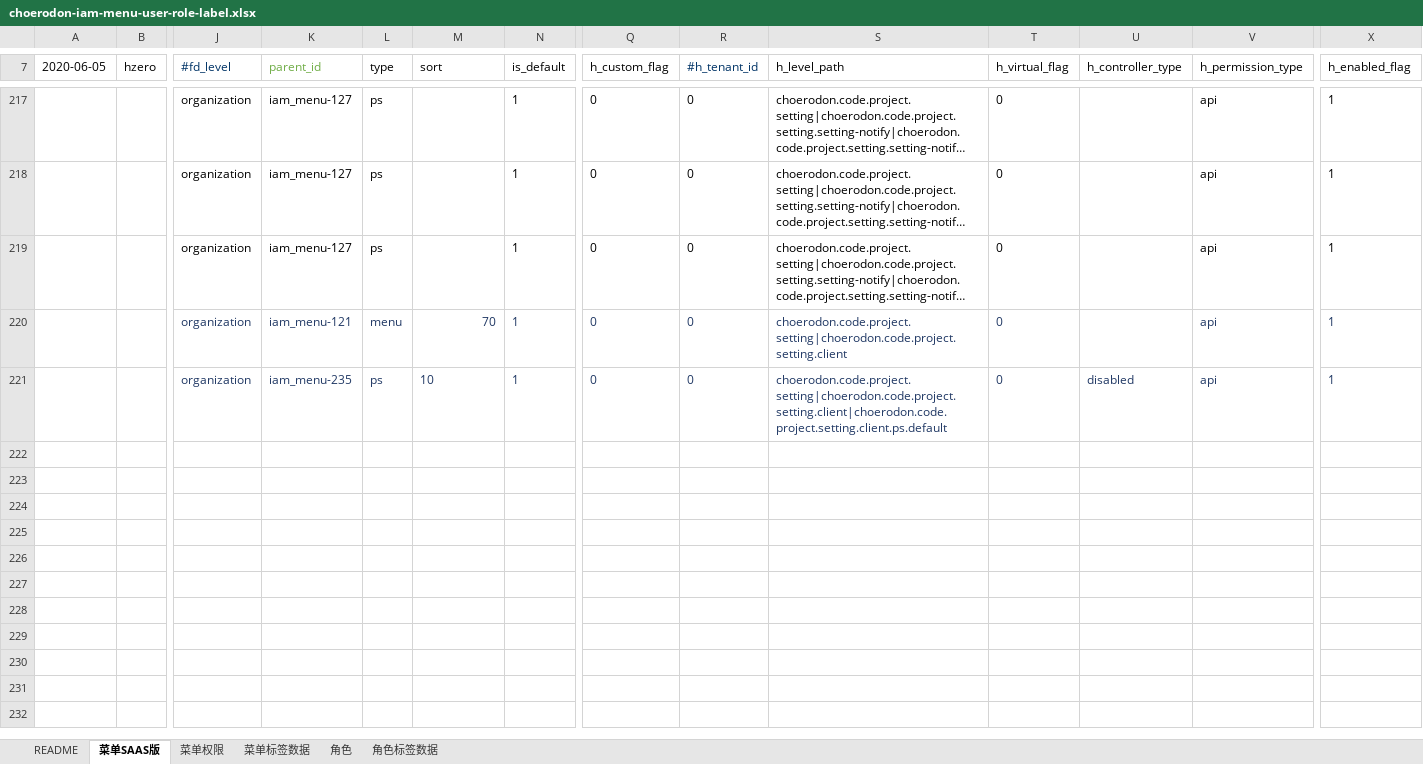
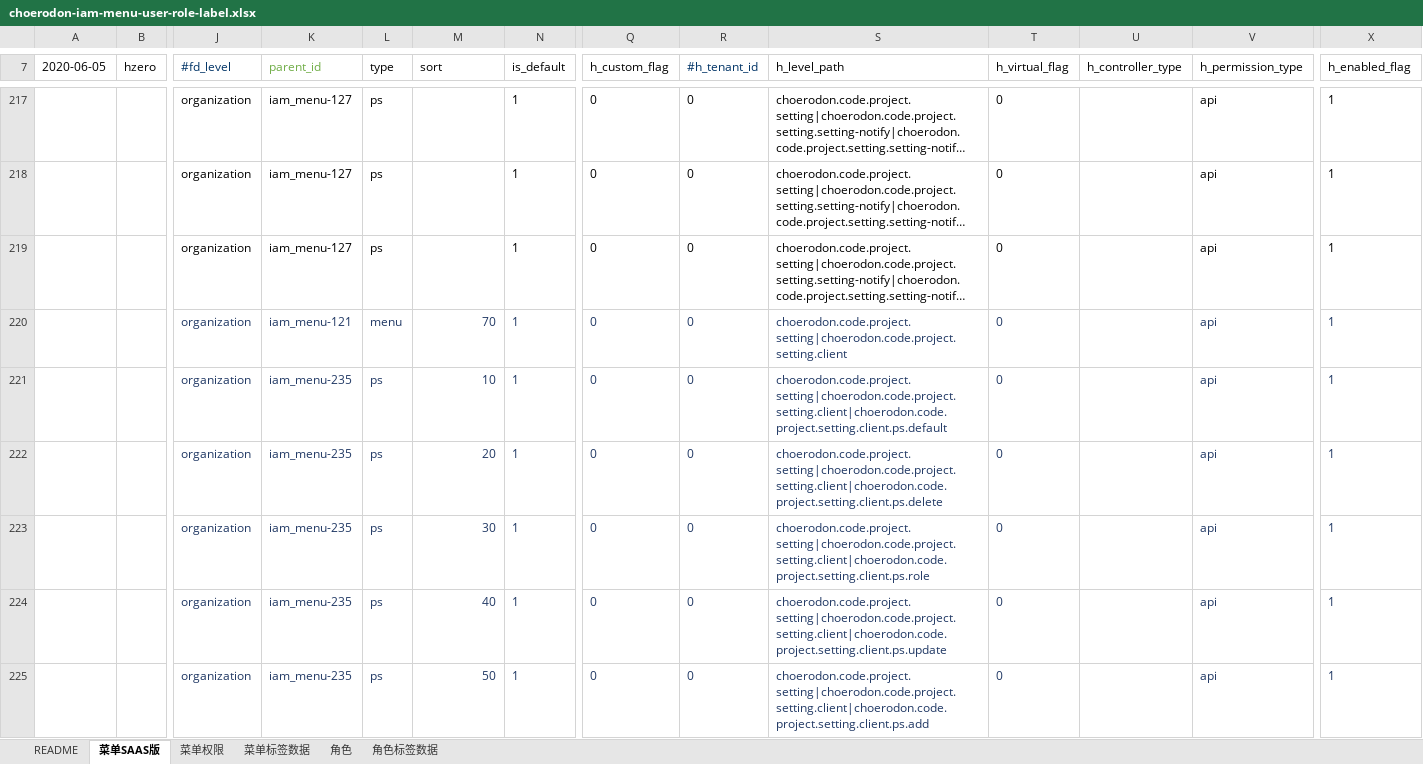
Before and after one commit to open-hand/choerodon-iam, an Excel workbook: src/main/resources/script/db/init-data/hzero_platform/hzero_platform/choerodon-iam-menu-user-role-label.xlsx, sheet 菜单SAAS版, drawn as a sheet; only a part is shown, gaps mark what is left out; long unchanged cells end in …; values as stored, in another font and other column widths than the file's, no borders; rows hold the shown columns only; the diff names each change by its address in the sheet, - before the commit and + after, or states it on an @@ line.

```diff
--- a/src/main/resources/script/db/init-data/hzero_platform/hzero_platform/choerodon-iam-menu-user-role-label.xlsx (sheet 菜单SAAS版)
+++ b/src/main/resources/script/db/init-data/hzero_platform/hzero_platform/choerodon-iam-menu-user-role-label.xlsx (sheet 菜单SAAS版)
-M221 alignment: left
+M221 alignment: right
-U221 (h_controller_type): disabled
+U221 (h_controller_type): (empty)
+row 222:  |  | organization | iam_menu-235 | ps | 20 | 1 | 0 | 0 | choerodon.code.project.setting|choerodon.code.project.setting.client|choerodon.code.project.setting.client.ps.delete | 0 |  | api | 1
+row 223:  |  | organization | iam_menu-235 | ps | 30 | 1 | 0 | 0 | choerodon.code.project.setting|choerodon.code.project.setting.client|choerodon.code.project.setting.client.ps.role | 0 |  | api | 1
+row 224:  |  | organization | iam_menu-235 | ps | 40 | 1 | 0 | 0 | choerodon.code.project.setting|choerodon.code.project.setting.client|choerodon.code.project.setting.client.ps.update | 0 |  | api | 1
+row 225:  |  | organization | iam_menu-235 | ps | 50 | 1 | 0 | 0 | choerodon.code.project.setting|choerodon.code.project.setting.client|choerodon.code.project.setting.client.ps.add | 0 |  | api | 1
```
Also changed, not shown: sheet 角色, sheet 菜单权限.
